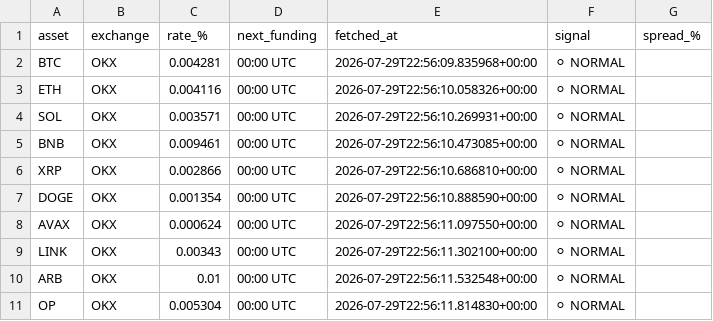
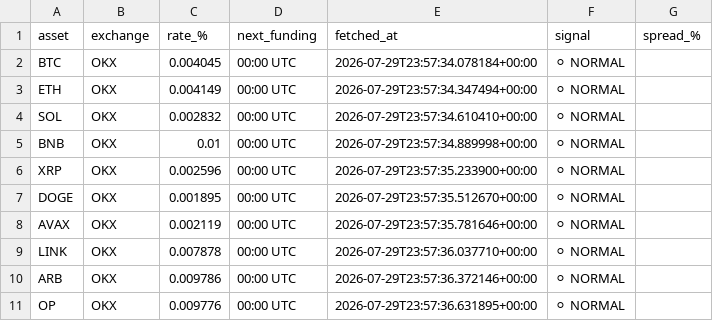
Before and after one commit to johnyJustAHelper/Funding-rates, a CSV file: funding_rates.csv, drawn as a sheet.

```diff
--- a/funding_rates.csv
+++ b/funding_rates.csv
@@ -1,11 +1,11 @@
 asset,exchange,rate_%,next_funding,fetched_at,signal,spread_%
-BTC,OKX,0.004281,00:00 UTC,2026-07-29T22:56:09.835968+00:00,⚪ NORMAL,
-ETH,OKX,0.004116,00:00 UTC,2026-07-29T22:56:10.058326+00:00,⚪ NORMAL,
-SOL,OKX,0.003571,00:00 UTC,2026-07-29T22:56:10.269931+00:00,⚪ NORMAL,
-BNB,OKX,0.009461,00:00 UTC,2026-07-29T22:56:10.473085+00:00,⚪ NORMAL,
-XRP,OKX,0.002866,00:00 UTC,2026-07-29T22:56:10.686810+00:00,⚪ NORMAL,
-DOGE,OKX,0.001354,00:00 UTC,2026-07-29T22:56:10.888590+00:00,⚪ NORMAL,
-AVAX,OKX,0.000624,00:00 UTC,2026-07-29T22:56:11.097550+00:00,⚪ NORMAL,
-LINK,OKX,0.00343,00:00 UTC,2026-07-29T22:56:11.302100+00:00,⚪ NORMAL,
-ARB,OKX,0.01,00:00 UTC,2026-07-29T22:56:11.532548+00:00,⚪ NORMAL,
-OP,OKX,0.005304,00:00 UTC,2026-07-29T22:56:11.814830+00:00,⚪ NORMAL,
+BTC,OKX,0.004045,00:00 UTC,2026-07-29T23:57:34.078184+00:00,⚪ NORMAL,
+ETH,OKX,0.004149,00:00 UTC,2026-07-29T23:57:34.347494+00:00,⚪ NORMAL,
+SOL,OKX,0.002832,00:00 UTC,2026-07-29T23:57:34.610410+00:00,⚪ NORMAL,
+BNB,OKX,0.01,00:00 UTC,2026-07-29T23:57:34.889998+00:00,⚪ NORMAL,
+XRP,OKX,0.002596,00:00 UTC,2026-07-29T23:57:35.233900+00:00,⚪ NORMAL,
+DOGE,OKX,0.001895,00:00 UTC,2026-07-29T23:57:35.512670+00:00,⚪ NORMAL,
+AVAX,OKX,0.002119,00:00 UTC,2026-07-29T23:57:35.781646+00:00,⚪ NORMAL,
+LINK,OKX,0.007878,00:00 UTC,2026-07-29T23:57:36.037710+00:00,⚪ NORMAL,
+ARB,OKX,0.009786,00:00 UTC,2026-07-29T23:57:36.372146+00:00,⚪ NORMAL,
+OP,OKX,0.009776,00:00 UTC,2026-07-29T23:57:36.631895+00:00,⚪ NORMAL,
```
Also changed, not shown: 1 other file.
